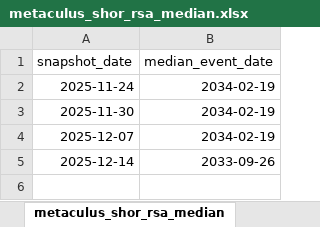
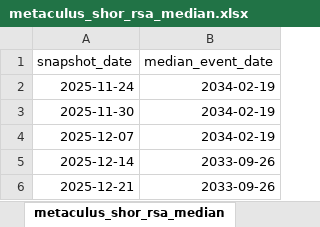
Before and after one commit to renken1/quantummetaculus, an Excel workbook: data/metaculus_shor_rsa_median.xlsx, sheet metaculus_shor_rsa_median, drawn as a sheet; values as stored, in another font and other column widths than the file's, no borders; the diff names each change by its address in the sheet, - before the commit and + after, or states it on an @@ line.

```diff
--- a/data/metaculus_shor_rsa_median.xlsx (sheet metaculus_shor_rsa_median)
+++ b/data/metaculus_shor_rsa_median.xlsx (sheet metaculus_shor_rsa_median)
+row 6: 2025-12-21 | 2033-09-26
```
